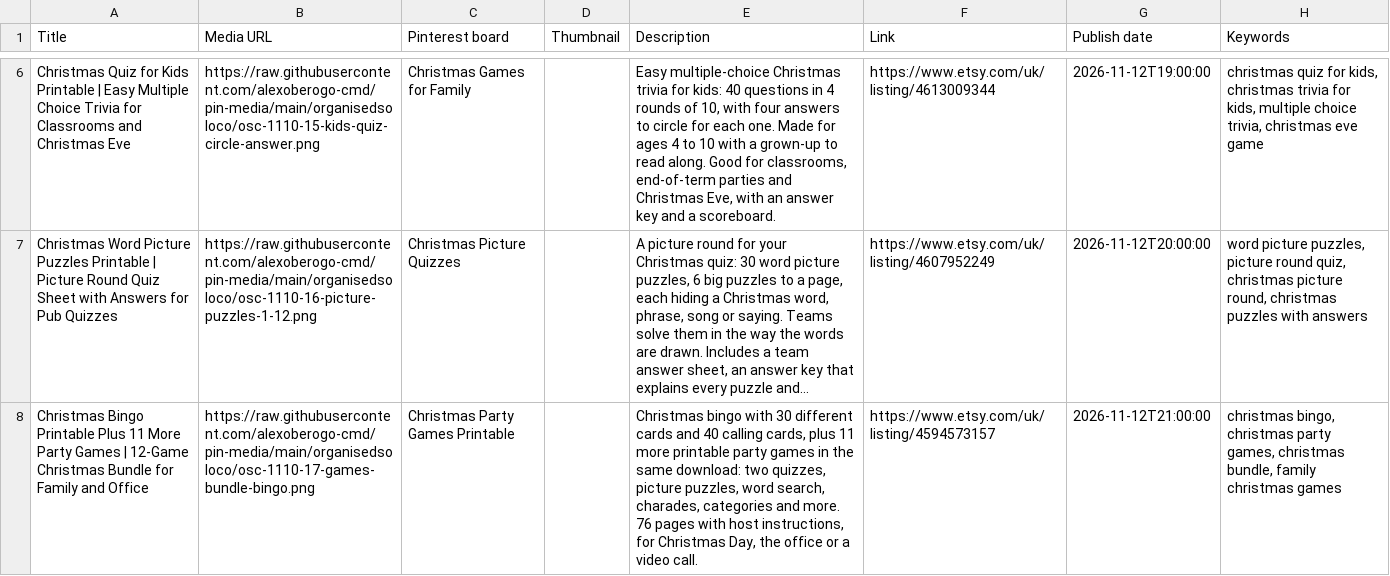
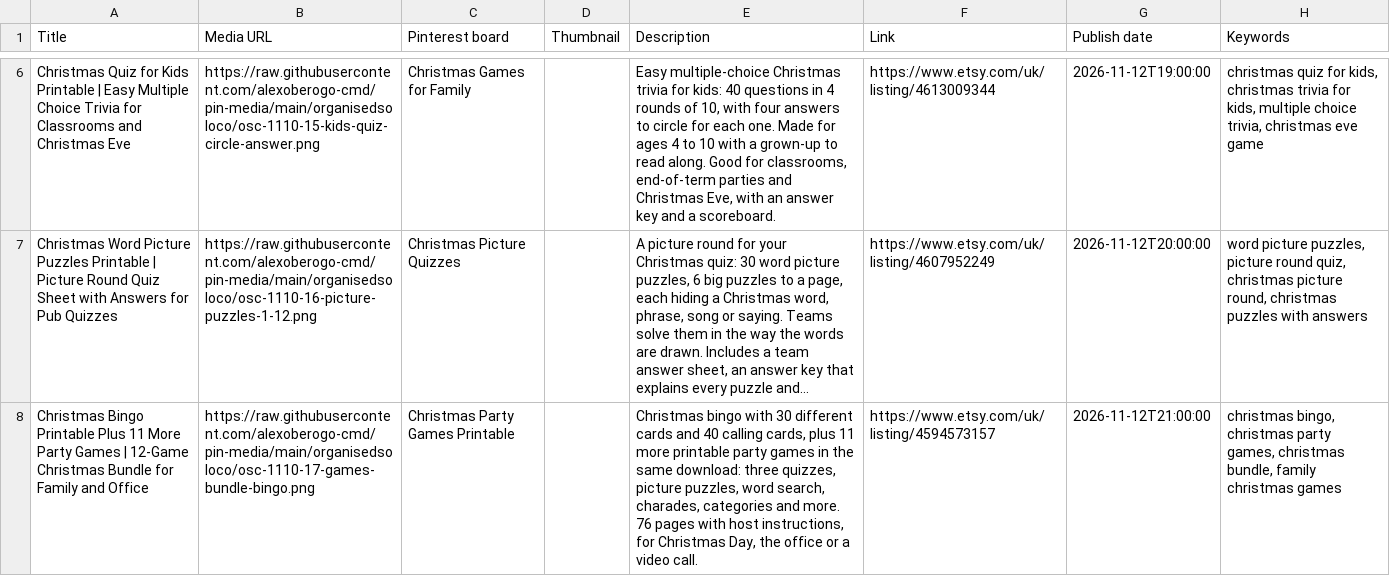
Before and after one commit to alexoberogo-cmd/pin-media, a CSV file: csv-2026-11-09/organisedsoloco-part-2.csv, drawn as a sheet; only a part is shown, gaps mark what is left out; long unchanged cells end in …; the diff names each change by its address in the sheet, - before the commit and + after, or states it on an @@ line.

```diff
--- a/csv-2026-11-09/organisedsoloco-part-2.csv
+++ b/csv-2026-11-09/organisedsoloco-part-2.csv
-E8 (Description): …same download: two quizzes, picture…
+E8 (Description): …same download: three quizzes, picture…
```
Also changed, not shown: csv-2026-11-09/organisedsoloco-part-1.csv, 1 other file.
